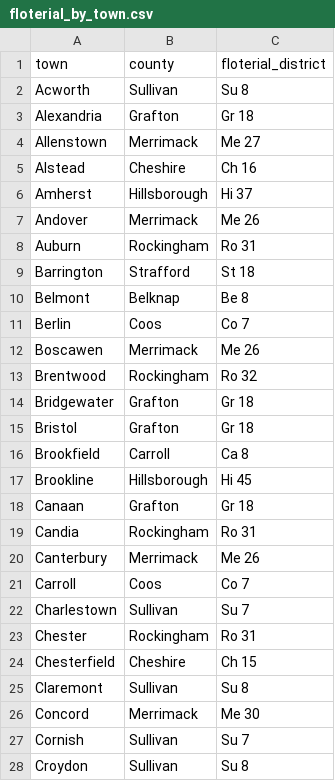
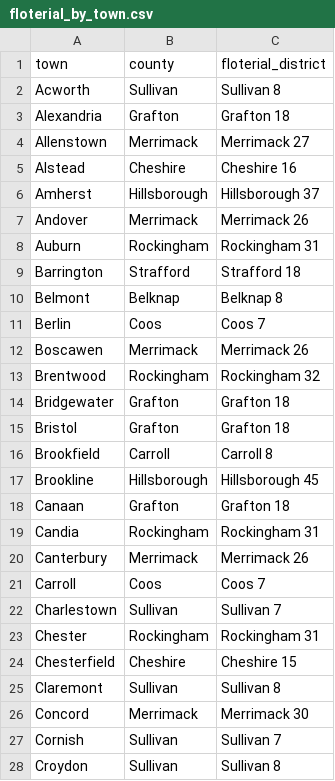
Before and after one commit to Echidne41/Rep_App, a CSV file: floterial_by_town.csv, drawn as a sheet; only a part is shown; the diff covers the shown part only.

Commit message:
Add floterial CSVs (town+county fixed)

```diff
--- a/floterial_by_town.csv
+++ b/floterial_by_town.csv
@@ -1,28 +1,28 @@
 town,county,floterial_district
-Acworth,Sullivan,Su 8
-Alexandria,Grafton,Gr 18
-Allenstown,Merrimack,Me 27
-Alstead,Cheshire,Ch 16
-Amherst,Hillsborough,Hi 37
-Andover,Merrimack,Me 26
-Auburn,Rockingham,Ro 31
-Barrington,Strafford,St 18
-Belmont,Belknap,Be 8
-Berlin,Coos,Co 7
-Boscawen,Merrimack,Me 26
-Brentwood,Rockingham,Ro 32
-Bridgewater,Grafton,Gr 18
-Bristol,Grafton,Gr 18
-Brookfield,Carroll,Ca 8
-Brookline,Hillsborough,Hi 45
-Canaan,Grafton,Gr 18
-Candia,Rockingham,Ro 31
-Canterbury,Merrimack,Me 26
-Carroll,Coos,Co 7
-Charlestown,Sullivan,Su 7
-Chester,Rockingham,Ro 31
-Chesterfield,Cheshire,Ch 15
-Claremont,Sullivan,Su 8
-Concord,Merrimack,Me 30
-Cornish,Sullivan,Su 7
-Croydon,Sullivan,Su 8
+Acworth,Sullivan,Sullivan 8
+Alexandria,Grafton,Grafton 18
+Allenstown,Merrimack,Merrimack 27
+Alstead,Cheshire,Cheshire 16
+Amherst,Hillsborough,Hillsborough 37
+Andover,Merrimack,Merrimack 26
+Auburn,Rockingham,Rockingham 31
+Barrington,Strafford,Strafford 18
+Belmont,Belknap,Belknap 8
+Berlin,Coos,Coos 7
+Boscawen,Merrimack,Merrimack 26
+Brentwood,Rockingham,Rockingham 32
+Bridgewater,Grafton,Grafton 18
+Bristol,Grafton,Grafton 18
+Brookfield,Carroll,Carroll 8
+Brookline,Hillsborough,Hillsborough 45
+Canaan,Grafton,Grafton 18
+Candia,Rockingham,Rockingham 31
+Canterbury,Merrimack,Merrimack 26
+Carroll,Coos,Coos 7
+Charlestown,Sullivan,Sullivan 7
+Chester,Rockingham,Rockingham 31
+Chesterfield,Cheshire,Cheshire 15
+Claremont,Sullivan,Sullivan 8
+Concord,Merrimack,Merrimack 30
+Cornish,Sullivan,Sullivan 7
+Croydon,Sullivan,Sullivan 8
```
Also changed, not shown: 104 edited cells elsewhere in this file.
